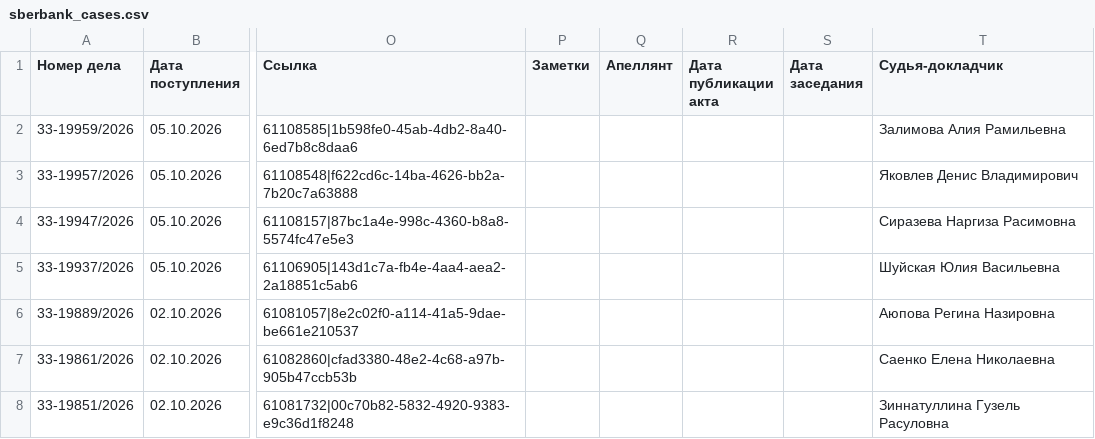
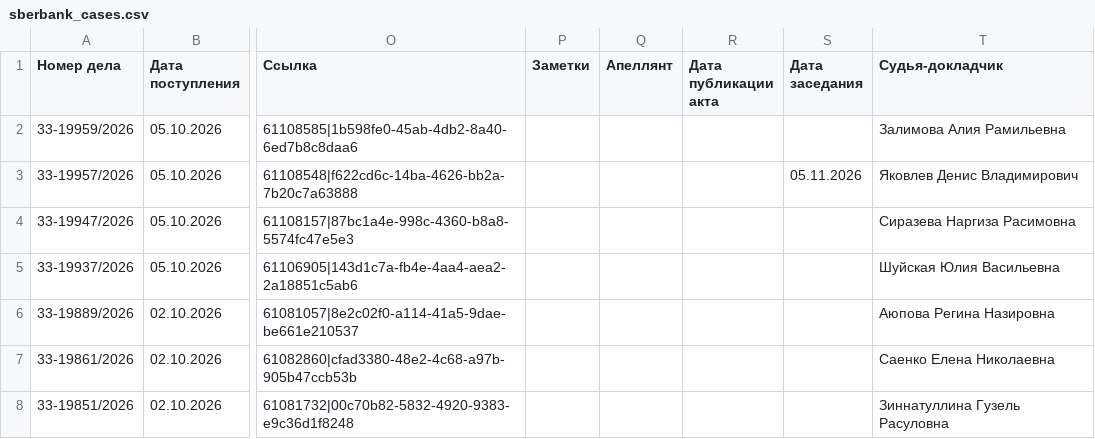
Before and after one commit to SelivanovAS/dashboard-bashkortostan, a CSV file: data/sberbank_cases.csv, drawn as a sheet; only a part is shown, gaps mark what is left out; the diff names each change by its address in the sheet, - before the commit and + after, or states it on an @@ line.

```diff
--- a/data/sberbank_cases.csv
+++ b/data/sberbank_cases.csv
-S3 (Дата заседания): (empty)
+S3 (Дата заседания): 05.11.2026
```
Also changed, not shown: 6 other files.
